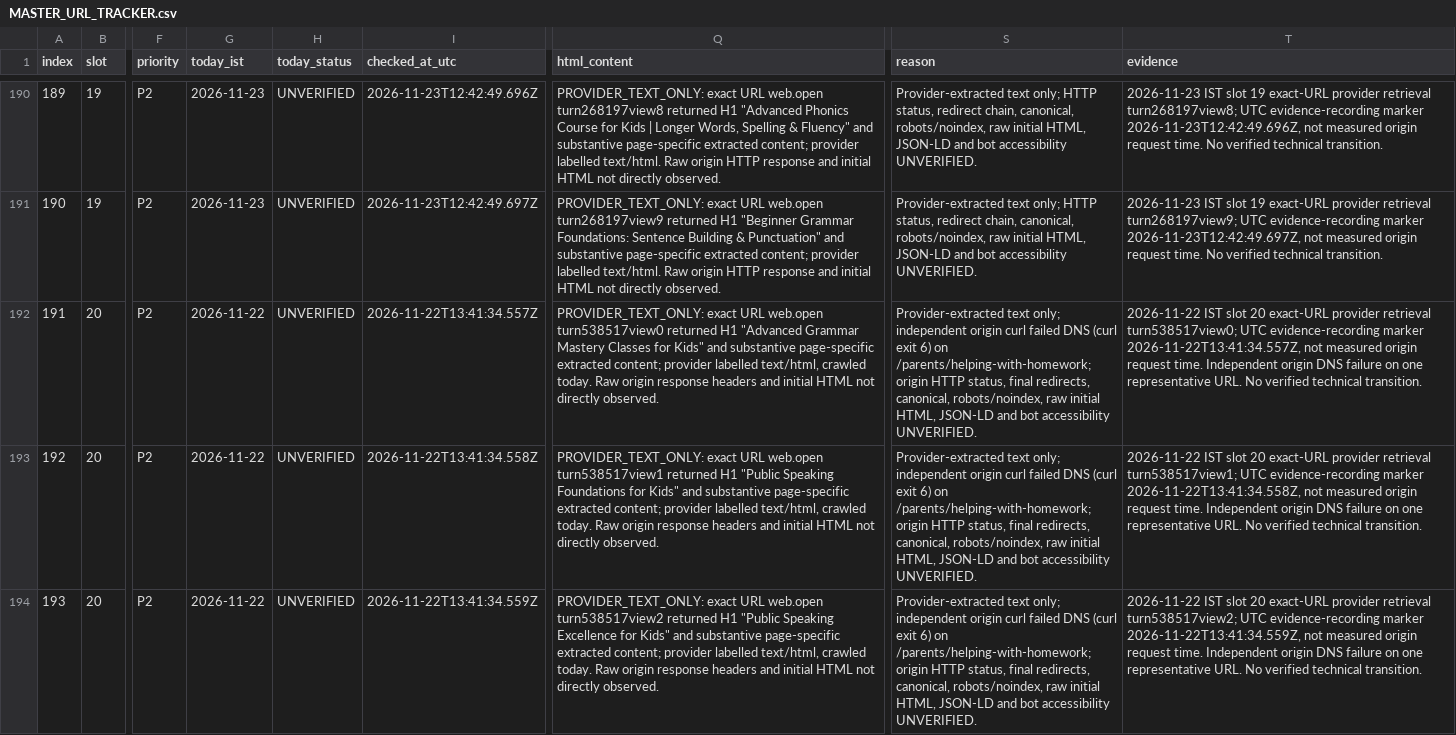
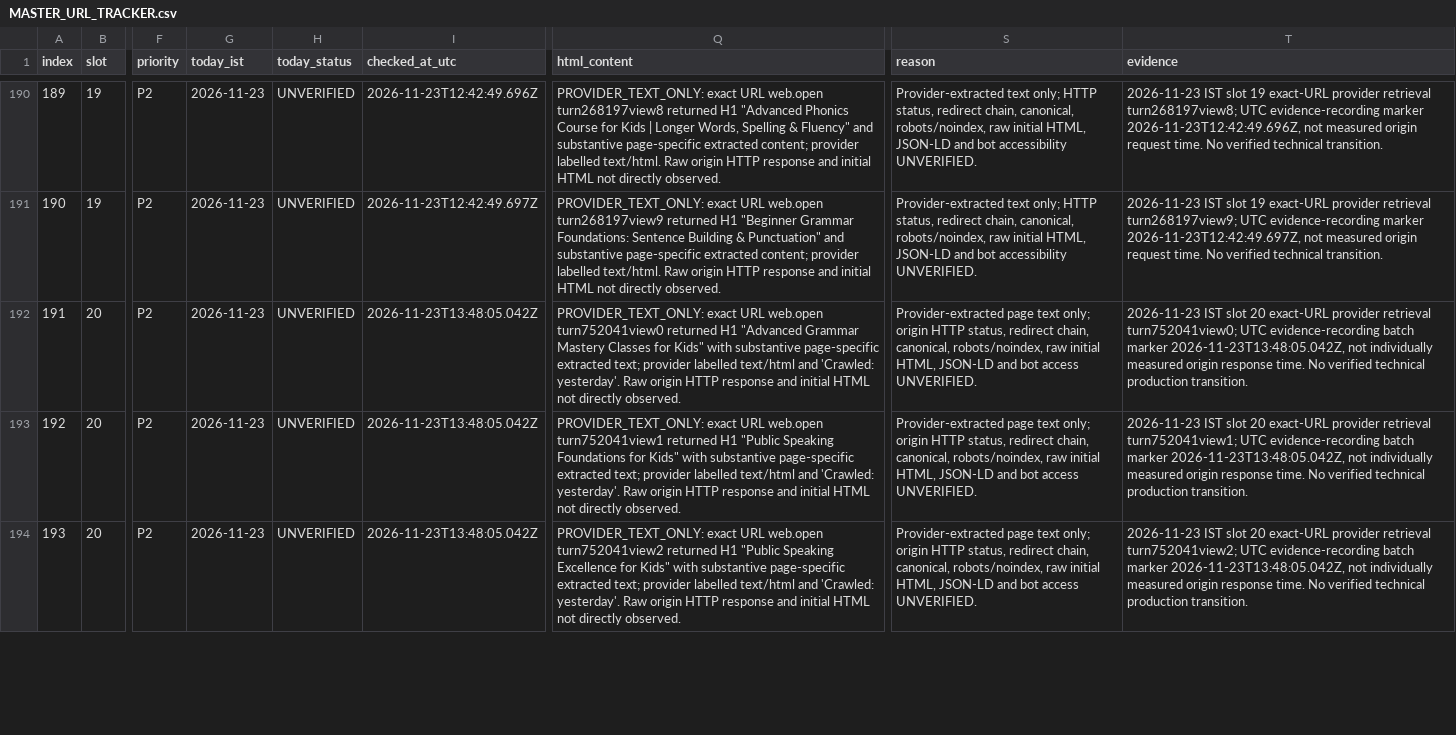
Before and after one commit to tinystepselearning-surya/tinysteps-react-v1, a CSV file: docs/seo/rolling-public-health/MASTER_URL_TRACKER.csv, drawn as a sheet; only a part is shown, gaps mark what is left out; the diff covers the shown part only; the diff names each change by its address in the sheet, - before the commit and + after, or states it on an @@ line.

Commit message:
audit: record 23 Nov slot 20 provider-only observations for 12 URLs

```diff
--- a/docs/seo/rolling-public-health/MASTER_URL_TRACKER.csv
+++ b/docs/seo/rolling-public-health/MASTER_URL_TRACKER.csv
-G192:G194 (today_ist): 2026-11-22
+G192:G194 (today_ist): 2026-11-23
-I192 (checked_at_utc): 2026-11-22T13:41:34.557Z
+I192 (checked_at_utc): 2026-11-23T13:48:05.042Z
-Q192 (html_content): …URL web.open turn538517view0 returned H1 "Advanced Grammar Mastery Classes for Kids" and substantive page-specific extracted content; provider labelled text/html, crawled today. Raw origin response headers and initial…
+Q192 (html_content): …URL web.open turn752041view0 returned H1 "Advanced Grammar Mastery Classes for Kids" with substantive page-specific extracted text; provider labelled text/html and 'Crawled: yesterday'. Raw origin HTTP response and initial…
-S192:S194 (reason): Provider-extracted text only; independent origin curl failed DNS (curl exit 6) on /parents/helping-with-homework; origin HTTP status, final redirects, canonical, robots/noindex, raw initial HTML, JSON-LD and bot accessibility UNVERIFIED.
+S192:S194 (reason): Provider-extracted page text only; origin HTTP status, redirect chain, canonical, robots/noindex, raw initial HTML, JSON-LD and bot access UNVERIFIED.
-T192 (evidence): 2026-11-22 IST slot 20 exact-URL provider retrieval turn538517view0; UTC evidence-recording marker 2026-11-22T13:41:34.557Z, not measured origin request time. Independent origin DNS failure on one representative URL. No verified technical transition.
+T192 (evidence): 2026-11-23 IST slot 20 exact-URL provider retrieval turn752041view0; UTC evidence-recording batch marker 2026-11-23T13:48:05.042Z, not individually measured origin response time. No verified technical production transition.
-I193 (checked_at_utc): 2026-11-22T13:41:34.558Z
+I193 (checked_at_utc): 2026-11-23T13:48:05.042Z
-Q193 (html_content): …URL web.open turn538517view1 returned H1 "Public Speaking Foundations for Kids" and substantive page-specific extracted content; provider labelled text/html, crawled today. Raw origin response headers and initial…
+Q193 (html_content): …URL web.open turn752041view1 returned H1 "Public Speaking Foundations for Kids" with substantive page-specific extracted text; provider labelled text/html and 'Crawled: yesterday'. Raw origin HTTP response and initial…
-T193 (evidence): 2026-11-22 IST slot 20 exact-URL provider retrieval turn538517view1; UTC evidence-recording marker 2026-11-22T13:41:34.558Z, not measured origin request time. Independent origin DNS failure on one representative URL. No verified technical transition.
+T193 (evidence): 2026-11-23 IST slot 20 exact-URL provider retrieval turn752041view1; UTC evidence-recording batch marker 2026-11-23T13:48:05.042Z, not individually measured origin response time. No verified technical production transition.
-I194 (checked_at_utc): 2026-11-22T13:41:34.559Z
+I194 (checked_at_utc): 2026-11-23T13:48:05.042Z
-Q194 (html_content): …URL web.open turn538517view2 returned H1 "Public Speaking Excellence for Kids" and substantive page-specific extracted content; provider labelled text/html, crawled today. Raw origin response headers and initial…
+Q194 (html_content): …URL web.open turn752041view2 returned H1 "Public Speaking Excellence for Kids" with substantive page-specific extracted text; provider labelled text/html and 'Crawled: yesterday'. Raw origin HTTP response and initial…
-T194 (evidence): 2026-11-22 IST slot 20 exact-URL provider retrieval turn538517view2; UTC evidence-recording marker 2026-11-22T13:41:34.559Z, not measured origin request time. Independent origin DNS failure on one representative URL. No verified technical transition.
+T194 (evidence): 2026-11-23 IST slot 20 exact-URL provider retrieval turn752041view2; UTC evidence-recording batch marker 2026-11-23T13:48:05.042Z, not individually measured origin response time. No verified technical production transition.
```
Also changed, not shown: 45 edited cells elsewhere in this file.
